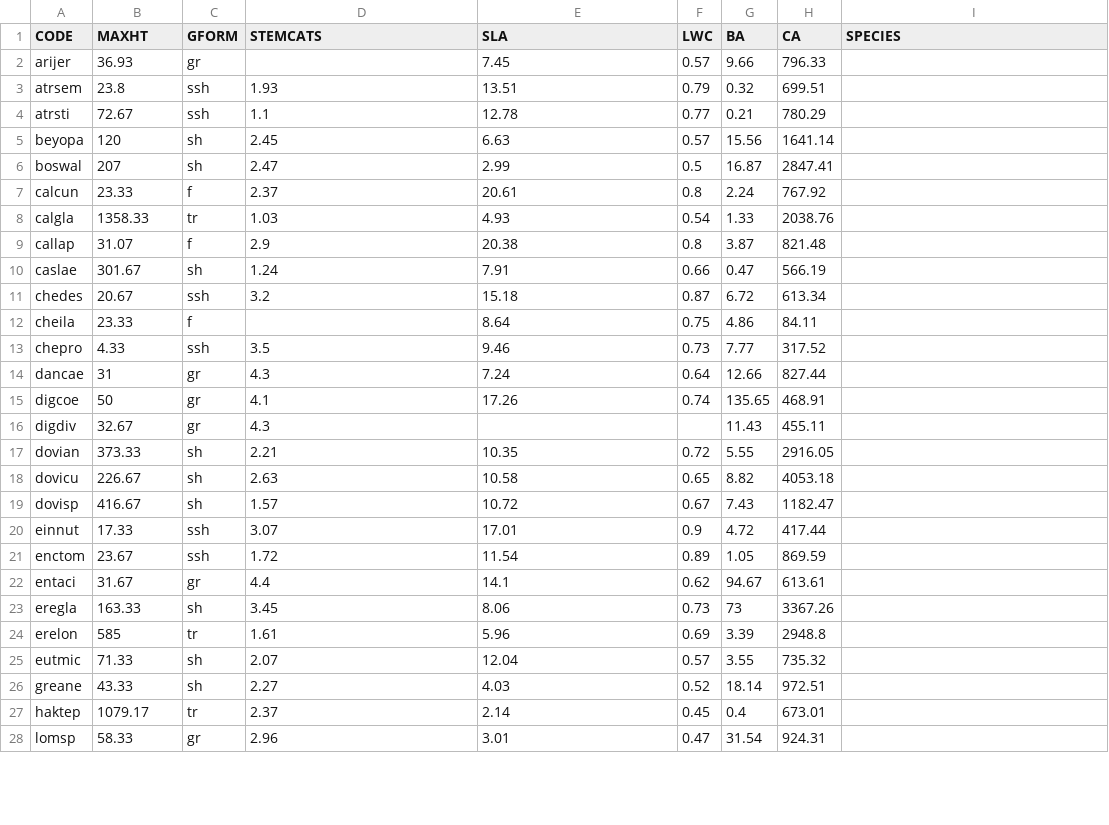
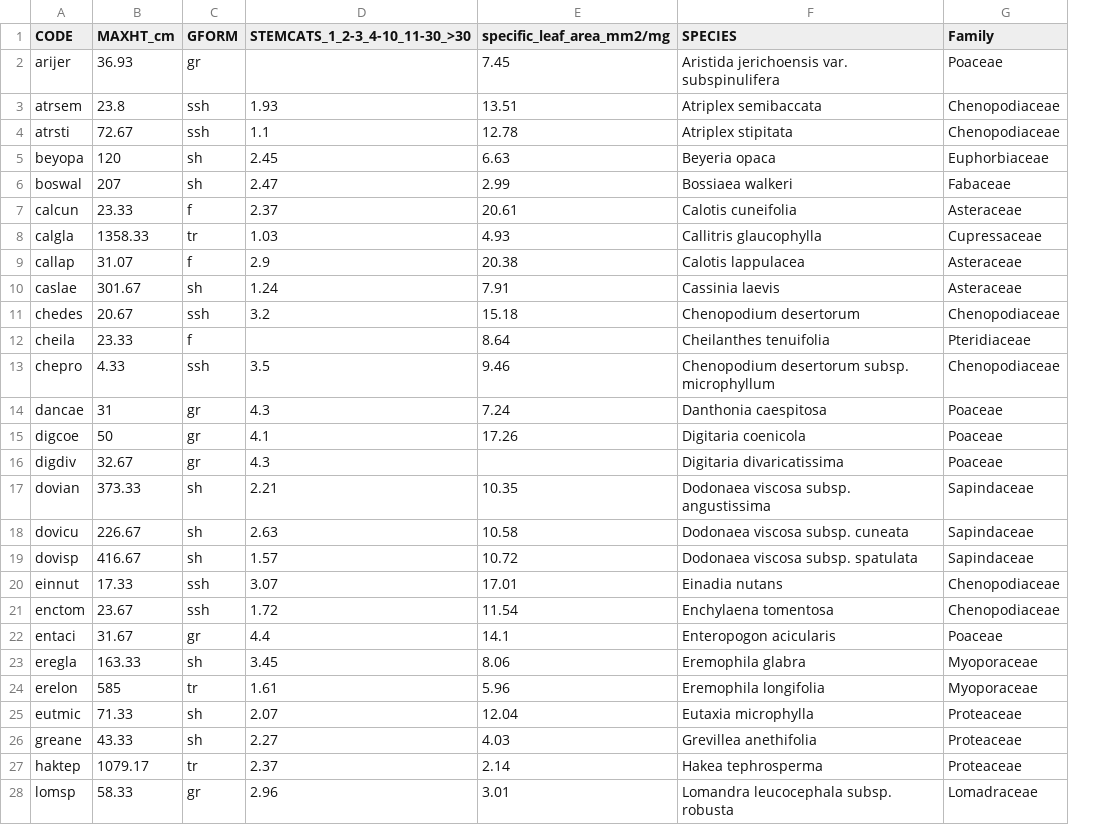
Before and after one commit to jdyen/buds, a CSV file: data/sprouts-traits-data.csv, drawn as a sheet; only a part is shown; removed rows and columns are numbered as before the commit, all else as after; the diff covers the shown part only; the diff names each change by its address in the sheet, - before the commit and + after, or states it on an @@ line.

Commit message:
update trait data for all species

```diff
--- a/data/sprouts-traits-data.csv
+++ b/data/sprouts-traits-data.csv
-column F (LWC), rows 2-28: 0.57 | 0.79 | 0.77 | 0.57 | 0.5 | 0.8 | 0.54 | 0.8 | 0.66 | 0.87 | 0.75 | 0.73 | 0.64 | 0.74 |  | 0.72 | 0.65 | 0.67 | 0.9 | 0.89 | 0.62 | 0.73 | 0.69 | 0.57 | 0.52 | 0.45 | 0.47
-column G (BA), rows 2-28: 9.66 | 0.32 | 0.21 | 15.56 | 16.87 | 2.24 | 1.33 | 3.87 | 0.47 | 6.72 | 4.86 | 7.77 | 12.66 | 135.65 | 11.43 | 5.55 | 8.82 | 7.43 | 4.72 | 1.05 | 94.67 | 73 | 3.39 | 3.55 | 18.14 | 0.4 | 31.54
-column H (CA), rows 2-28: 796.33 | 699.51 | 780.29 | 1641.14 | 2847.41 | 767.92 | 2038.76 | 821.48 | 566.19 | 613.34 | 84.11 | 317.52 | 827.44 | 468.91 | 455.11 | 2916.05 | 4053.18 | 1182.47 | 417.44 | 869.59 | 613.61 | 3367.26 | 2948.8 | 735.32 | 972.51 | 673.01 | 924.31
+column G (Family), rows 2-28: Poaceae | Chenopodiaceae | Chenopodiaceae | Euphorbiaceae | Fabaceae | Asteraceae | Cupressaceae | Asteraceae | Asteraceae | Chenopodiaceae | Pteridiaceae | Chenopodiaceae | Poaceae | Poaceae | Poaceae | Sapindaceae | Sapindaceae | Sapindaceae | Chenopodiaceae | Chenopodiaceae | Poaceae | Myoporaceae | Myoporaceae | Proteaceae | Proteaceae | Proteaceae | Lomadraceae
-B1: MAXHT
+B1: MAXHT_cm
-D1: STEMCATS
+D1: STEMCATS_1_2-3_4-10_11-30_>30
-E1: SLA
+E1: specific_leaf_area_mm2/mg
-F2 (SPECIES): (empty)
+F2 (SPECIES): Aristida jerichoensis var. subspinulifera
-F3 (SPECIES): (empty)
+F3 (SPECIES): Atriplex semibaccata
-F4 (SPECIES): (empty)
+F4 (SPECIES): Atriplex stipitata
-F5 (SPECIES): (empty)
+F5 (SPECIES): Beyeria opaca
-F6 (SPECIES): (empty)
+F6 (SPECIES): Bossiaea walkeri
-F7 (SPECIES): (empty)
+F7 (SPECIES): Calotis cuneifolia
-F8 (SPECIES): (empty)
+F8 (SPECIES): Callitris glaucophylla
-F9 (SPECIES): (empty)
+F9 (SPECIES): Calotis lappulacea
-F10 (SPECIES): (empty)
+F10 (SPECIES): Cassinia laevis
-F11 (SPECIES): (empty)
+F11 (SPECIES): Chenopodium desertorum
-F12 (SPECIES): (empty)
+F12 (SPECIES): Cheilanthes tenuifolia
-F13 (SPECIES): (empty)
+F13 (SPECIES): Chenopodium desertorum subsp. microphyllum
-F14 (SPECIES): (empty)
+F14 (SPECIES): Danthonia caespitosa
-F15 (SPECIES): (empty)
+F15 (SPECIES): Digitaria coenicola
-F16 (SPECIES): (empty)
+F16 (SPECIES): Digitaria divaricatissima
-F17 (SPECIES): (empty)
+F17 (SPECIES): Dodonaea viscosa subsp. angustissima
-F18 (SPECIES): (empty)
+F18 (SPECIES): Dodonaea viscosa subsp. cuneata
-F19 (SPECIES): (empty)
+F19 (SPECIES): Dodonaea viscosa subsp. spatulata
-F20 (SPECIES): (empty)
+F20 (SPECIES): Einadia nutans
-F21 (SPECIES): (empty)
+F21 (SPECIES): Enchylaena tomentosa
-F22 (SPECIES): (empty)
+F22 (SPECIES): Enteropogon acicularis
-F23 (SPECIES): (empty)
+F23 (SPECIES): Eremophila glabra
-F24 (SPECIES): (empty)
+F24 (SPECIES): Eremophila longifolia
-F25 (SPECIES): (empty)
+F25 (SPECIES): Eutaxia microphylla
-F26 (SPECIES): (empty)
+F26 (SPECIES): Grevillea anethifolia
-F27 (SPECIES): (empty)
+F27 (SPECIES): Hakea tephrosperma
-F28 (SPECIES): (empty)
+F28 (SPECIES): Lomandra leucocephala subsp. robusta
```
Also changed, not shown: 19 edited cells elsewhere in this file.
